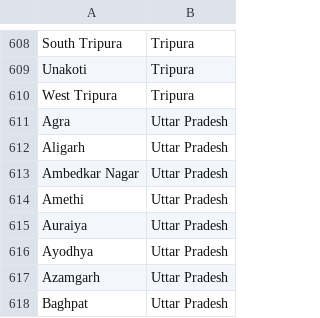
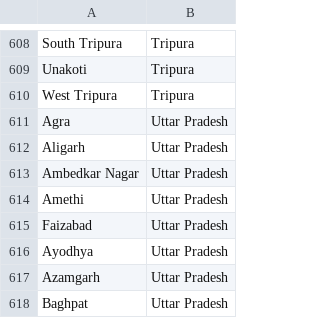
Before and after one commit to Sputznik/SOAH, a CSV file: lib/cpt/csv/locations.csv, drawn as a sheet; only a part is shown, gaps mark what is left out.

Commit message:
fixed location names

```diff
--- a/lib/cpt/csv/locations.csv
+++ b/lib/cpt/csv/locations.csv
@@ -614,3 +614,3 @@ Ambedkar Nagar,Uttar Pradesh
 Amethi,Uttar Pradesh
-Auraiya,Uttar Pradesh
+Faizabad,Uttar Pradesh
 Ayodhya,Uttar Pradesh
```
Also changed, not shown: 1 other file.
